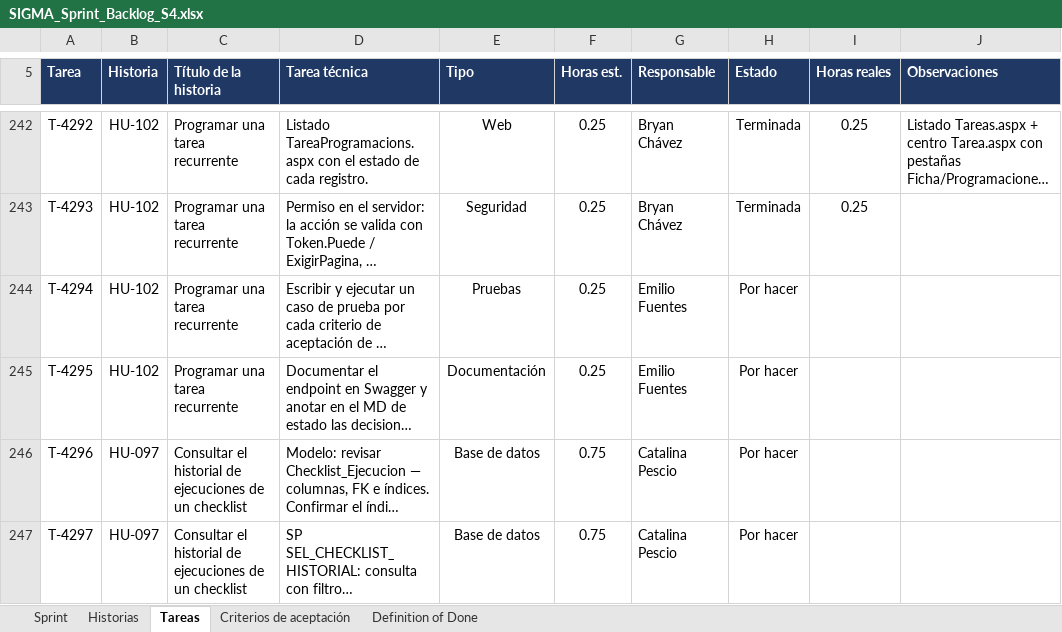
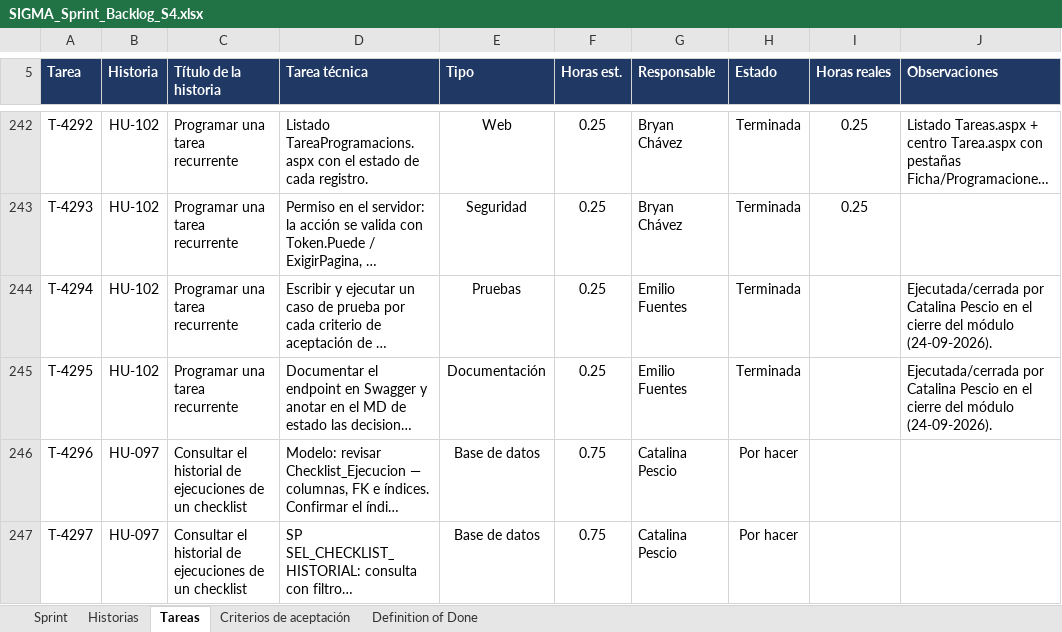
Before and after one commit to CodigoCreativoCL/SIGMA, an Excel workbook: Fase 2/Sprint Backlogs/SIGMA_Sprint_Backlog_S4.xlsx, sheet Tareas, drawn as a sheet; only a part is shown, gaps mark what is left out; long unchanged cells end in …; values as stored, in another font and other column widths than the file's, no borders; conditional formats not drawn; the diff names each change by its address in the sheet, - before the commit and + after, or states it on an @@ line.

```diff
--- a/Fase 2/Sprint Backlogs/SIGMA_Sprint_Backlog_S4.xlsx (sheet Tareas)
+++ b/Fase 2/Sprint Backlogs/SIGMA_Sprint_Backlog_S4.xlsx (sheet Tareas)
-H244:H245 (Estado): Por hacer
+H244:H245 (Estado): Terminada
-J244:J245 (Observaciones): (empty)
+J244:J245 (Observaciones): Ejecutada/cerrada por Catalina Pescio en el cierre del módulo (24-09-2026).
```
Also changed, not shown: sheet Historias, 2 other files.
